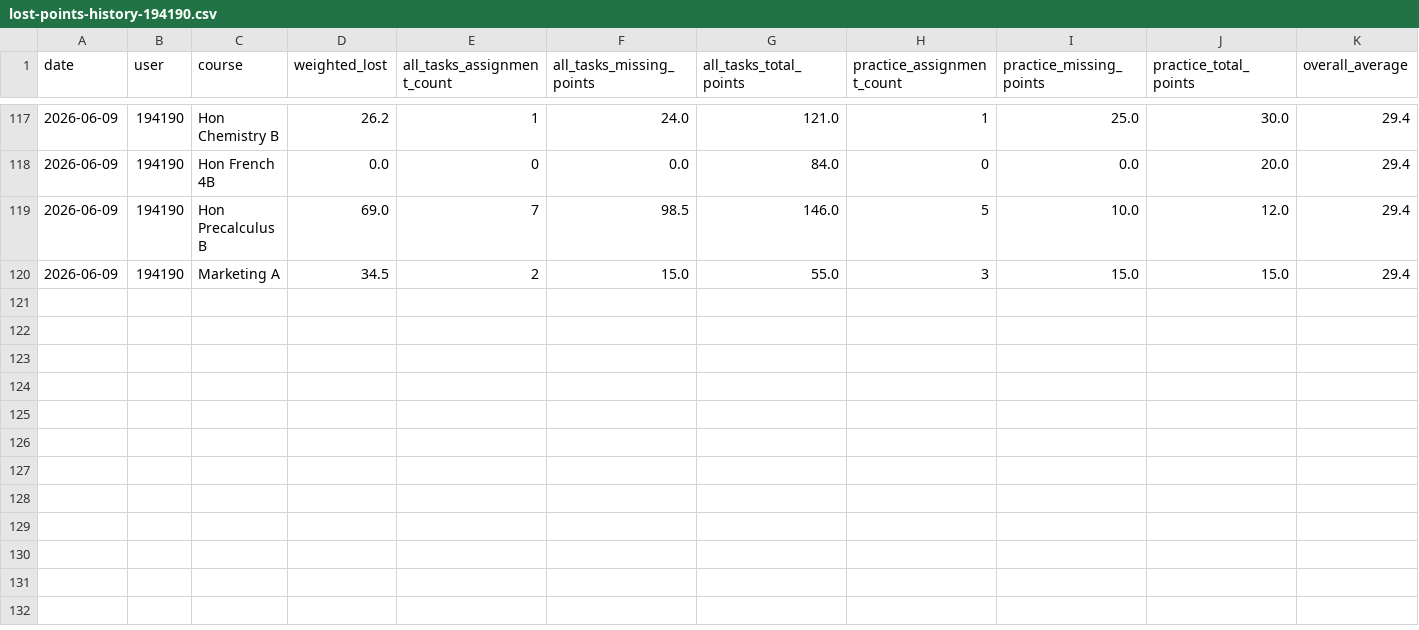
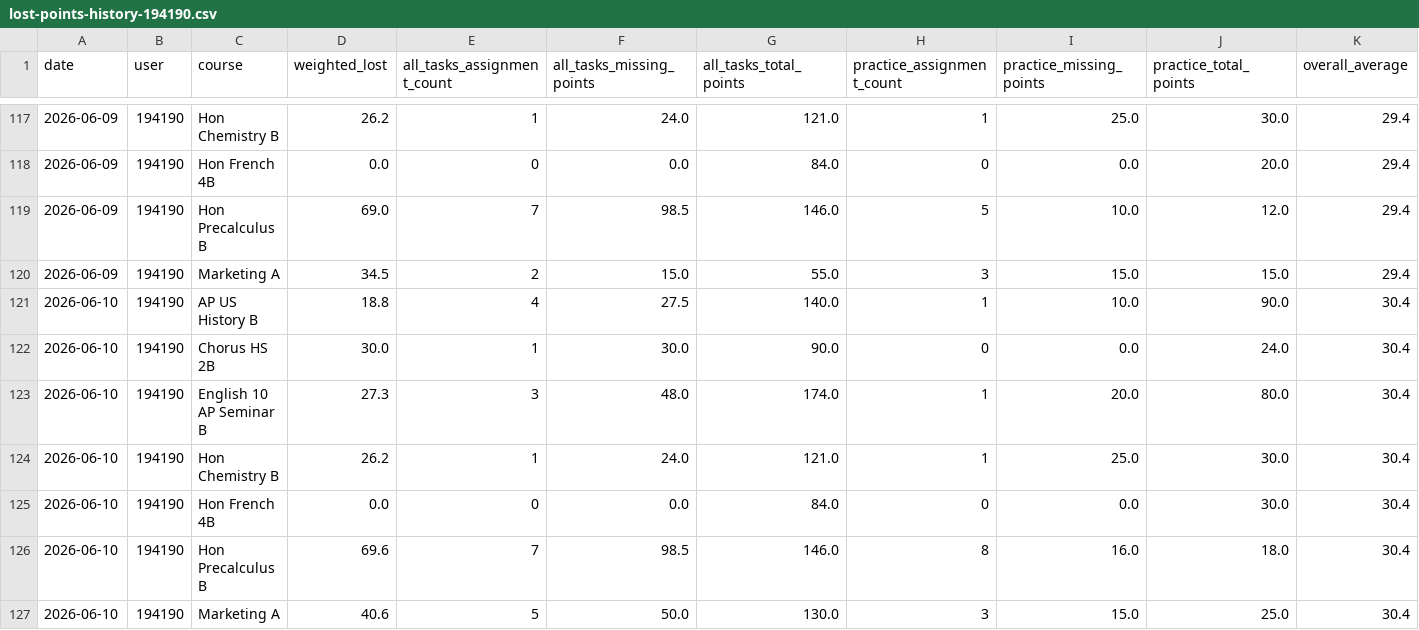
Before and after one commit to genesis55/grade-intel-public, a CSV file: lost-points-history-194190.csv, drawn as a sheet; only a part is shown, gaps mark what is left out; the diff names each change by its address in the sheet, - before the commit and + after, or states it on an @@ line.

```diff
--- a/lost-points-history-194190.csv
+++ b/lost-points-history-194190.csv
+row 121: 2026-06-10 | 194190 | AP US History B | 18.8 | 4 | 27.5 | 140.0 | 1 | 10.0 | 90.0 | 30.4
+row 122: 2026-06-10 | 194190 | Chorus HS 2B | 30.0 | 1 | 30.0 | 90.0 | 0 | 0.0 | 24.0 | 30.4
+row 123: 2026-06-10 | 194190 | English 10 AP Seminar B | 27.3 | 3 | 48.0 | 174.0 | 1 | 20.0 | 80.0 | 30.4
+row 124: 2026-06-10 | 194190 | Hon Chemistry B | 26.2 | 1 | 24.0 | 121.0 | 1 | 25.0 | 30.0 | 30.4
+row 125: 2026-06-10 | 194190 | Hon French 4B | 0.0 | 0 | 0.0 | 84.0 | 0 | 0.0 | 30.0 | 30.4
+row 126: 2026-06-10 | 194190 | Hon Precalculus B | 69.6 | 7 | 98.5 | 146.0 | 8 | 16.0 | 18.0 | 30.4
+row 127: 2026-06-10 | 194190 | Marketing A | 40.6 | 5 | 50.0 | 130.0 | 3 | 15.0 | 25.0 | 30.4
```
Also changed, not shown: lost-points-history-171489.csv, 7 other files.
